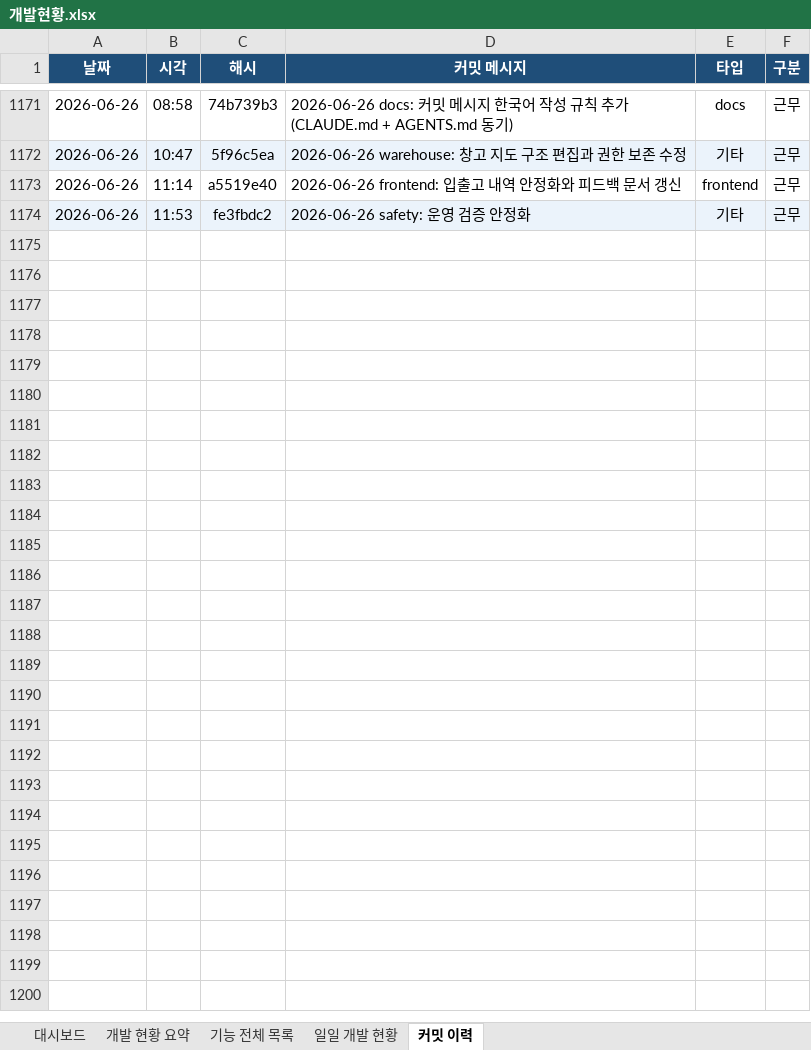
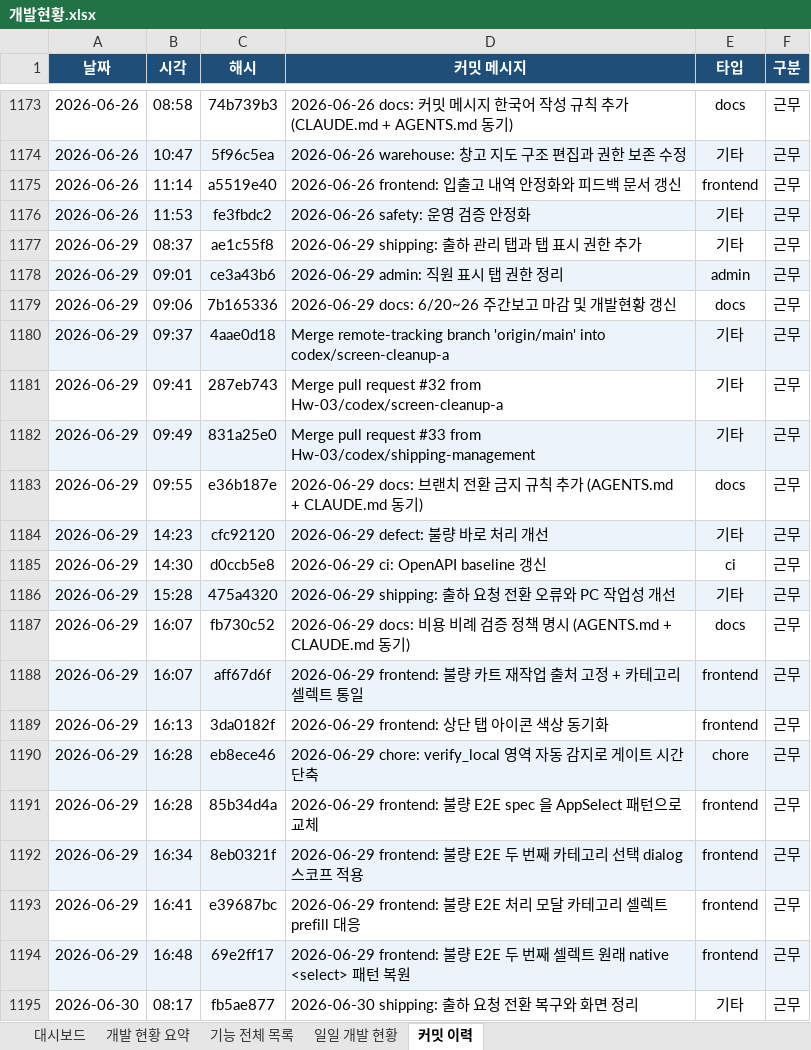
Before and after one commit to Hw-03/ERP, an Excel workbook: _attic/docs/개발현황.xlsx, sheet 커밋 이력, drawn as a sheet; only a part is shown, gaps mark what is left out; values as stored, in another font and other column widths than the file's, no borders; the diff covers the shown part only; the diff names each change by its address in the sheet, - before the commit and + after, or states it on an @@ line.

Commit message:
2026-07-06 docs: 주간보고 개발 현황 갱신

```diff
--- a/_attic/docs/개발현황.xlsx (sheet 커밋 이력)
+++ b/_attic/docs/개발현황.xlsx (sheet 커밋 이력)
+row 1177: 2026-06-29 | 08:37 | ae1c55f8 | 2026-06-29 shipping: 출하 관리 탭과 탭 표시 권한 추가 | 기타 | 근무
+row 1178: 2026-06-29 | 09:01 | ce3a43b6 | 2026-06-29 admin: 직원 표시 탭 권한 정리 | admin | 근무
+row 1179: 2026-06-29 | 09:06 | 7b165336 | 2026-06-29 docs: 6/20~26 주간보고 마감 및 개발현황 갱신 | docs | 근무
+row 1180: 2026-06-29 | 09:37 | 4aae0d18 | Merge remote-tracking branch 'origin/main' into codex/screen-cleanup-a | 기타 | 근무
+row 1181: 2026-06-29 | 09:41 | 287eb743 | Merge pull request #32 from Hw-03/codex/screen-cleanup-a | 기타 | 근무
+row 1182: 2026-06-29 | 09:49 | 831a25e0 | Merge pull request #33 from Hw-03/codex/shipping-management | 기타 | 근무
+row 1183: 2026-06-29 | 09:55 | e36b187e | 2026-06-29 docs: 브랜치 전환 금지 규칙 추가 (AGENTS.md + CLAUDE.md 동기) | docs | 근무
+row 1184: 2026-06-29 | 14:23 | cfc92120 | 2026-06-29 defect: 불량 바로 처리 개선 | 기타 | 근무
+row 1185: 2026-06-29 | 14:30 | d0ccb5e8 | 2026-06-29 ci: OpenAPI baseline 갱신 | ci | 근무
+row 1186: 2026-06-29 | 15:28 | 475a4320 | 2026-06-29 shipping: 출하 요청 전환 오류와 PC 작업성 개선 | 기타 | 근무
+row 1187: 2026-06-29 | 16:07 | fb730c52 | 2026-06-29 docs: 비용 비례 검증 정책 명시 (AGENTS.md + CLAUDE.md 동기) | docs | 근무
+row 1188: 2026-06-29 | 16:07 | aff67d6f | 2026-06-29 frontend: 불량 카트 재작업 출처 고정 + 카테고리 셀렉트 통일 | frontend | 근무
+row 1189: 2026-06-29 | 16:13 | 3da0182f | 2026-06-29 frontend: 상단 탭 아이콘 색상 동기화 | frontend | 근무
+row 1190: 2026-06-29 | 16:28 | eb8ece46 | 2026-06-29 chore: verify_local 영역 자동 감지로 게이트 시간 단축 | chore | 근무
+row 1191: 2026-06-29 | 16:28 | 85b34d4a | 2026-06-29 frontend: 불량 E2E spec 을 AppSelect 패턴으로 교체 | frontend | 근무
+row 1192: 2026-06-29 | 16:34 | 8eb0321f | 2026-06-29 frontend: 불량 E2E 두 번째 카테고리 선택 dialog 스코프 적용 | frontend | 근무
+row 1193: 2026-06-29 | 16:41 | e39687bc | 2026-06-29 frontend: 불량 E2E 처리 모달 카테고리 셀렉트 prefill 대응 | frontend | 근무
+row 1194: 2026-06-29 | 16:48 | 69e2ff17 | 2026-06-29 frontend: 불량 E2E 두 번째 셀렉트 원래 native <select> 패턴 복원 | frontend | 근무
+row 1195: 2026-06-30 | 08:17 | fb5ae877 | 2026-06-30 shipping: 출하 요청 전환 복구와 화면 정리 | 기타 | 근무
```
Also changed, not shown: 30 added rows elsewhere in this sheet, sheet 일일 개발 현황, sheet 기능 전체 목록, sheet 대시보드, sheet 개발 현황 요약, 3 other files.
